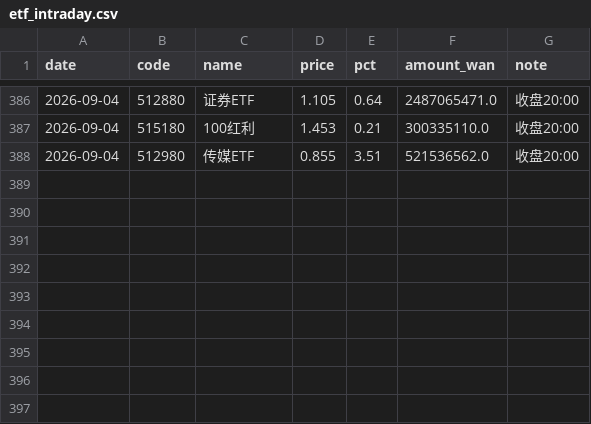
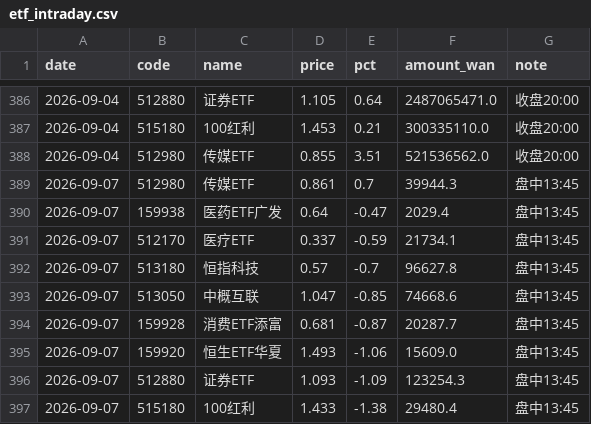
Before and after one commit to yangzai360/WealthHub, a CSV file: data/processed/history/etf_intraday.csv, drawn as a sheet; only a part is shown, gaps mark what is left out.

```diff
--- a/data/processed/history/etf_intraday.csv
+++ b/data/processed/history/etf_intraday.csv
@@ -388 +388,10 @@
 2026-09-04,512980,传媒ETF,0.855,3.51,521536562.0,收盘20:00
+2026-09-07,512980,传媒ETF,0.861,0.7,39944.3,盘中13:45
+2026-09-07,159938,医药ETF广发,0.64,-0.47,2029.4,盘中13:45
+2026-09-07,512170,医疗ETF,0.337,-0.59,21734.1,盘中13:45
+2026-09-07,513180,恒指科技,0.57,-0.7,96627.8,盘中13:45
+2026-09-07,513050,中概互联,1.047,-0.85,74668.6,盘中13:45
+2026-09-07,159928,消费ETF添富,0.681,-0.87,20287.7,盘中13:45
+2026-09-07,159920,恒生ETF华夏,1.493,-1.06,15609.0,盘中13:45
+2026-09-07,512880,证券ETF,1.093,-1.09,123254.3,盘中13:45
+2026-09-07,515180,100红利,1.433,-1.38,29480.4,盘中13:45
```
Also changed, not shown: data/processed/history/indices.csv, 11 other files.
